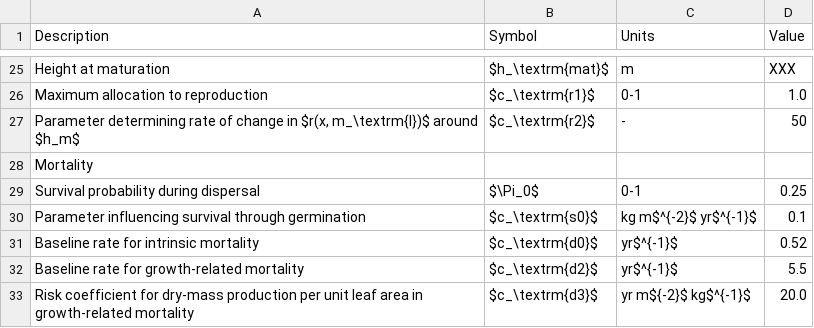
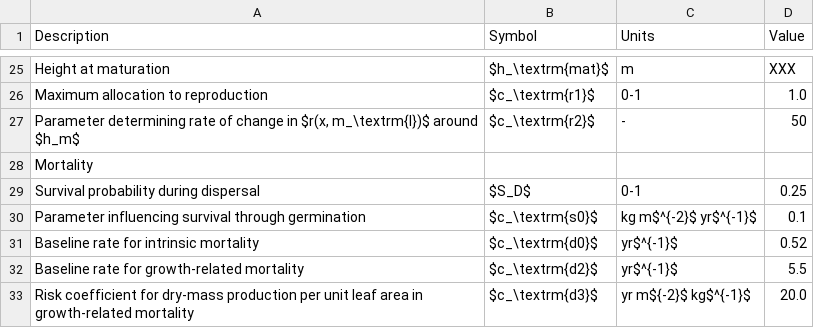
Before and after one commit to traitecoevo/plant_paper, a CSV file: vignettes/growth_model_pars.csv, drawn as a sheet; only a part is shown, gaps mark what is left out.

Commit message:
Tweaks to physiology and demography vignettes
For #9, #8

Germination survival
Rename pi_0 -> S_D, pi_1 -> S_G
Spacing
Harmonise variable names

```diff
--- a/vignettes/growth_model_pars.csv
+++ b/vignettes/growth_model_pars.csv
@@ -28,3 +28,3 @@
 "Mortality","","",""
-"Survival probability during dispersal","$\Pi_0$","0-1","0.25"
+"Survival probability during dispersal","$S_D$","0-1","0.25"
 "Parameter influencing survival through germination","$c_\textrm{s0}$","kg m$^{-2}$ yr$^{-1}$","0.1"
```
Also changed, not shown: 3 other files.
